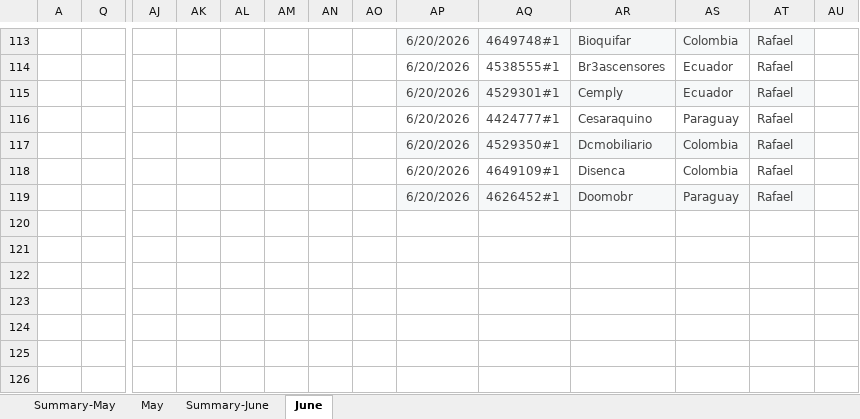
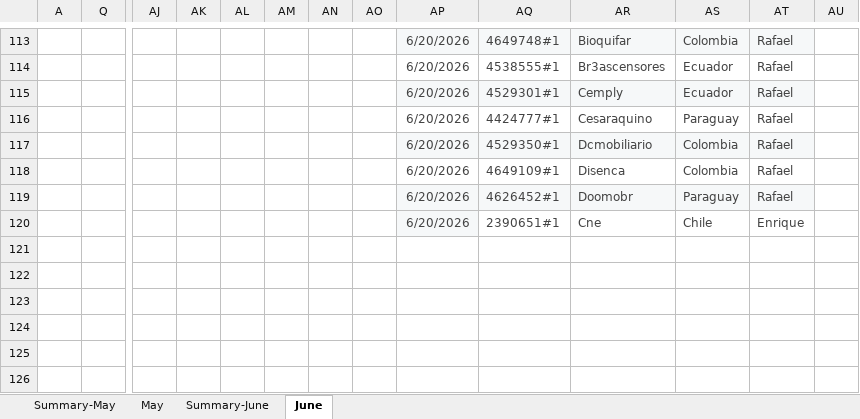
Before and after one commit to Jesus-Ameneiro/latam-dashboard, an Excel workbook: data/LATAM_Internal_Case_Revision.xlsx, sheet June, drawn as a sheet; only a part is shown, gaps mark what is left out; values as stored, in another font and other column widths than the file's, no borders; charts and pictures and conditional formats and table styles not drawn; rows hold the shown columns only; the diff names each change by its address in the sheet, - before the commit and + after, or states it on an @@ line.

Commit message:
Auto-upload: LATAM Case Revision xlsx [2026-06-20 17:34]

```diff
--- a/data/LATAM_Internal_Case_Revision.xlsx (sheet June)
+++ b/data/LATAM_Internal_Case_Revision.xlsx (sheet June)
-row 120: (empty)
+row 120:  |  |  |  |  |  |  |  | 6/20/2026 | 2390651#1 | Cne | Chile | Enrique
-AP120 fill: none
+AP120 fill: #F6F8F9
```
Also changed, not shown: sheet Summary-June.
